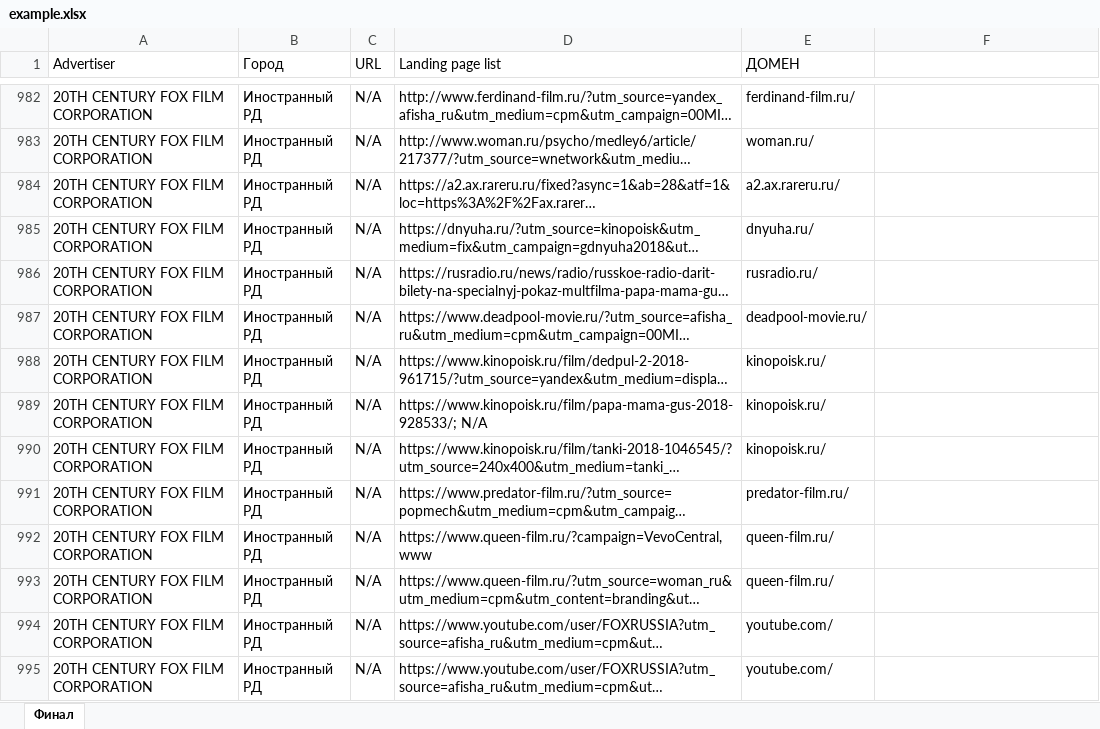
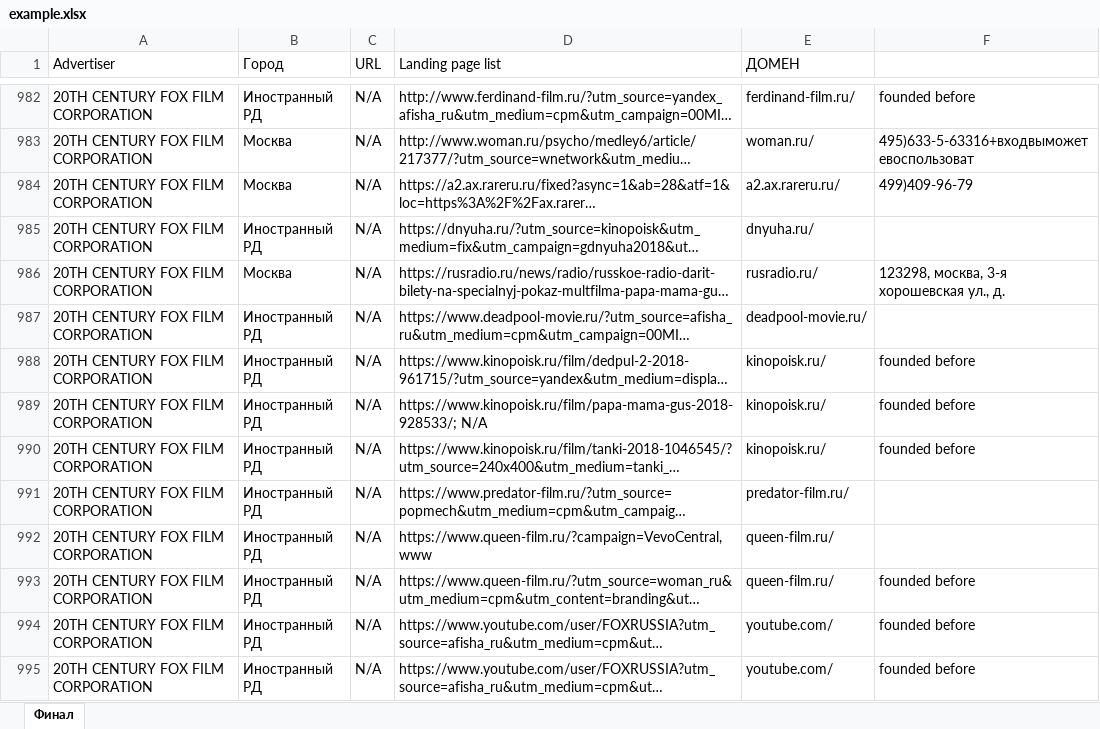
Before and after one commit to ZhigunovSemen/address-collector, an Excel workbook: example.xlsx, sheet Финал, drawn as a sheet; only a part is shown, gaps mark what is left out; long unchanged cells end in …; values as stored, in another font and other column widths than the file's, no cell formats; the diff covers the shown part only; the diff names each change by its address in the sheet, - before the commit and + after, or states it on an @@ line.

```diff
--- a/example.xlsx (sheet Финал)
+++ b/example.xlsx (sheet Финал)
-F982: (empty)
+F982: founded before
-B983:B984 (Город): Иностранный РД
+B983:B984 (Город): Москва
-F983: (empty)
+F983: 495)633-5-63316+входвыможетевоспользоват
-F984: (empty)
+F984: 499)409-96-79
-B986 (Город): Иностранный РД
+B986 (Город): Москва
-F986: (empty)
+F986: 123298, москва, 3-я хорошевская ул., д.
-F988:F990: (empty)
+F988:F990: founded before
-F993:F995: (empty)
+F993:F995: founded before
```
Also changed, not shown: 1486 edited cells elsewhere in this sheet, cell formats, 6 other files.
